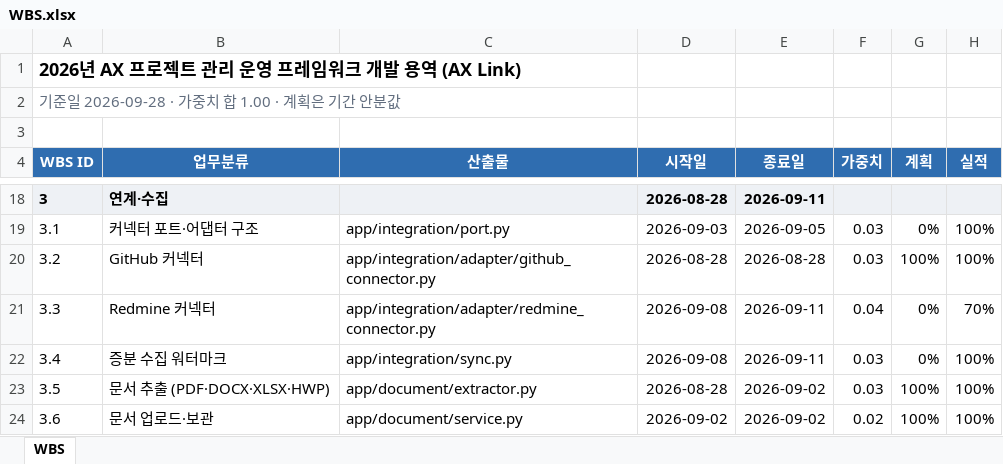
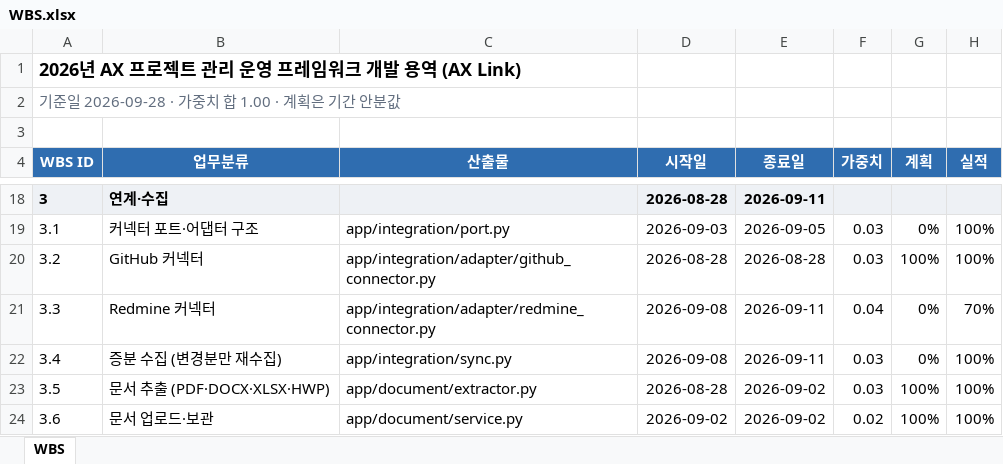
Before and after one commit to jypark-user/axlink, an Excel workbook: docs/00-management/WBS.xlsx, sheet WBS, drawn as a sheet; only a part is shown, gaps mark what is left out; values as stored, in another font and other column widths than the file's, no borders; the diff names each change by its address in the sheet, - before the commit and + after, or states it on an @@ line.

```diff
--- a/docs/00-management/WBS.xlsx (sheet WBS)
+++ b/docs/00-management/WBS.xlsx (sheet WBS)
-B22 (업무분류): 증분 수집 워터마크
+B22 (업무분류): 증분 수집 (변경분만 재수집)
```
